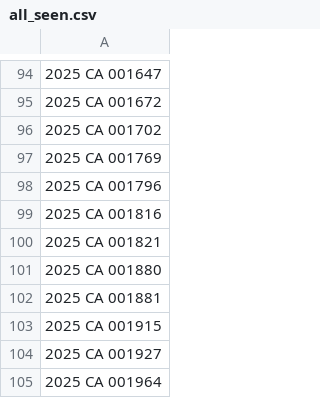
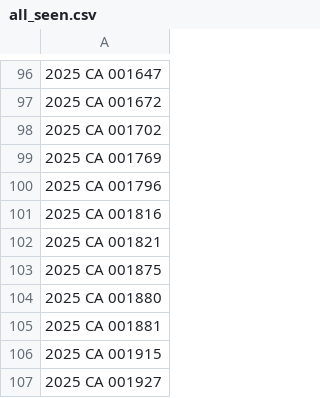
Before and after one commit to figlesias7/realforeclose-escambia, a CSV file: data/all_seen.csv, drawn as a sheet; only a part is shown, gaps mark what is left out; the shorter side is filled out with more unchanged rows; the diff covers the shown part only.

```diff
--- a/data/all_seen.csv
+++ b/data/all_seen.csv
@@ -100,2 +102,3 @@
 2025 CA 001821
+2025 CA 001875
 2025 CA 001880
```
Also changed, not shown: 6 added rows elsewhere in this file, data/event_log.csv, 3 other files.
